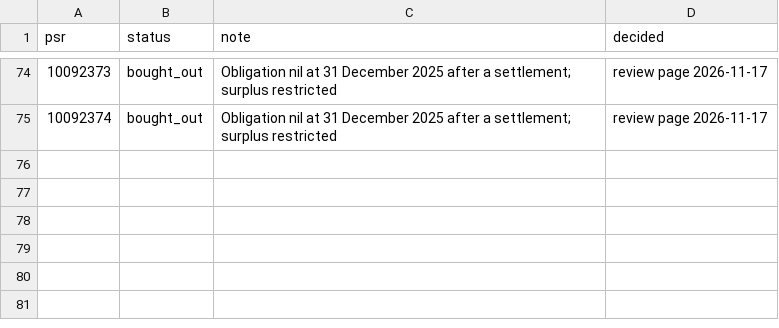
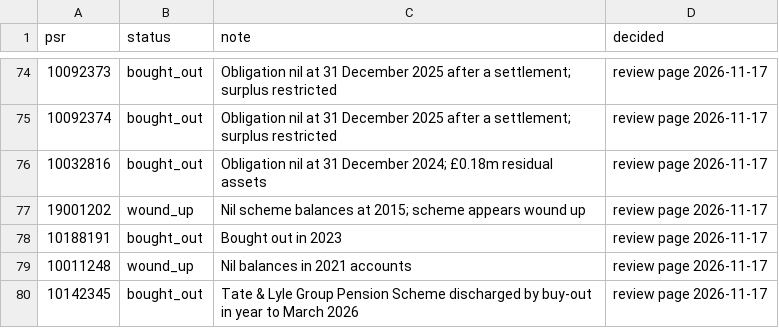
Before and after one commit to johningoe/uk-db-pensions, a CSV file: pensiondb/liveness_overrides.csv, drawn as a sheet; only a part is shown, gaps mark what is left out; the diff names each change by its address in the sheet, - before the commit and + after, or states it on an @@ line.

```diff
--- a/pensiondb/liveness_overrides.csv
+++ b/pensiondb/liveness_overrides.csv
+row 76: 10032816 | bought_out | Obligation nil at 31 December 2024; £0.18m residual assets | review page 2026-11-17
+row 77: 19001202 | wound_up | Nil scheme balances at 2015; scheme appears wound up | review page 2026-11-17
+row 78: 10188191 | bought_out | Bought out in 2023 | review page 2026-11-17
+row 79: 10011248 | wound_up | Nil balances in 2021 accounts | review page 2026-11-17
+row 80: 10142345 | bought_out | Tate & Lyle Group Pension Scheme discharged by buy-out in year to March 2026 | review page 2026-11-17
```
Also changed, not shown: 5 other files.
